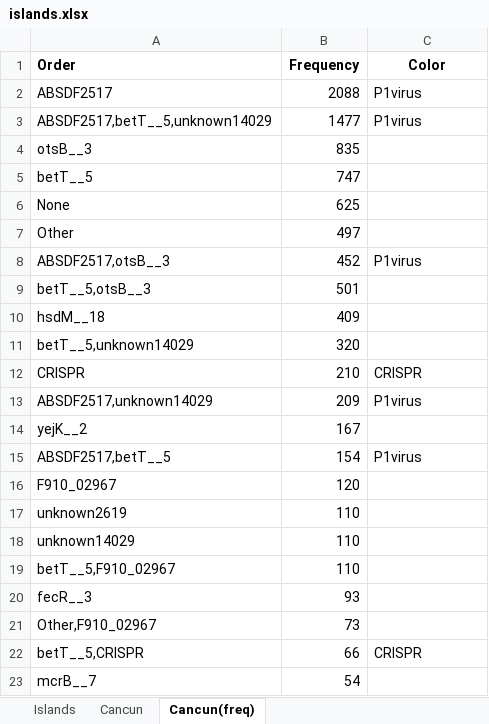
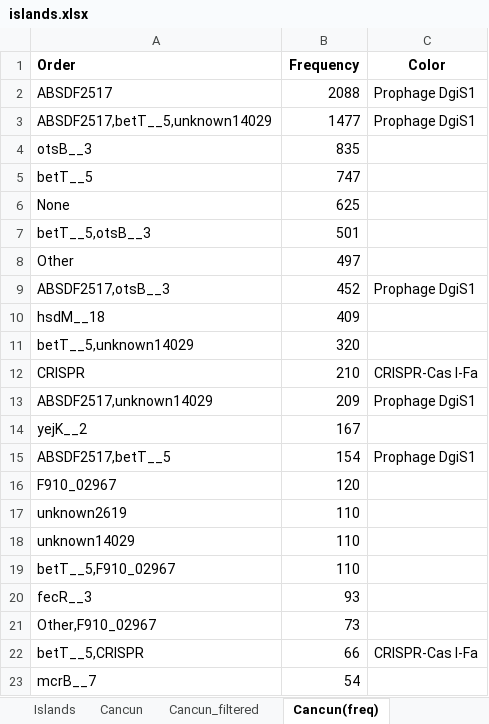
Before and after one commit to UPOBioinfo/cancun, an Excel workbook: files/islands.xlsx, sheet Cancun(freq), drawn as a sheet; values as stored, in another font and other column widths than the file's, no borders; addresses are those after the commit; the diff names each change by its address in the sheet, - before the commit and + after, or states it on an @@ line.

```diff
--- a/files/islands.xlsx (sheet Cancun(freq))
+++ b/files/islands.xlsx (sheet Cancun(freq))
+sheet tab: Cancun_filtered
-C2:C3 (Color): P1virus
+C2:C3 (Color): Prophage DgiS1
@@ row 9 moved to row 7: betT__5,otsB__3 @@
-C9 (Color): P1virus
+C9 (Color): Prophage DgiS1
-C12 (Color): CRISPR
+C12 (Color): CRISPR-Cas I-Fa
-C13 (Color): P1virus
+C13 (Color): Prophage DgiS1
-C15 (Color): P1virus
+C15 (Color): Prophage DgiS1
-C22 (Color): CRISPR
+C22 (Color): CRISPR-Cas I-Fa
```
Also changed, not shown: sheet Islands, charts or pictures, 5 other files.
